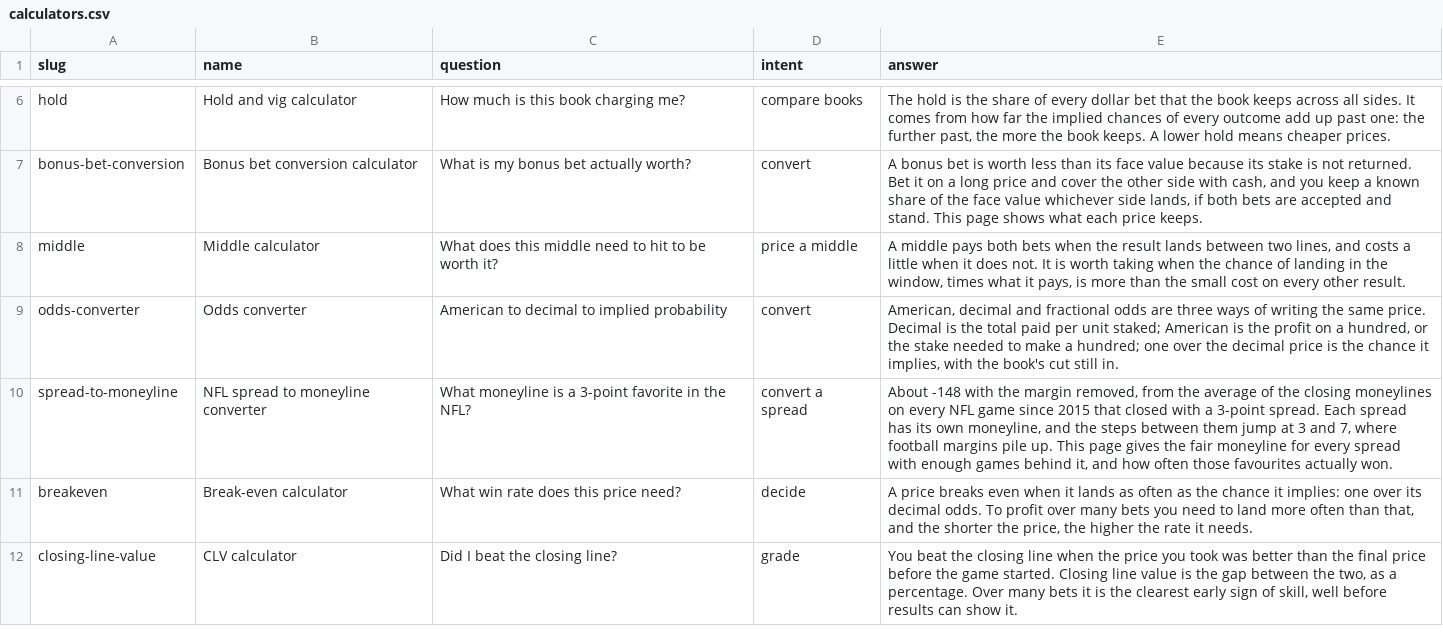
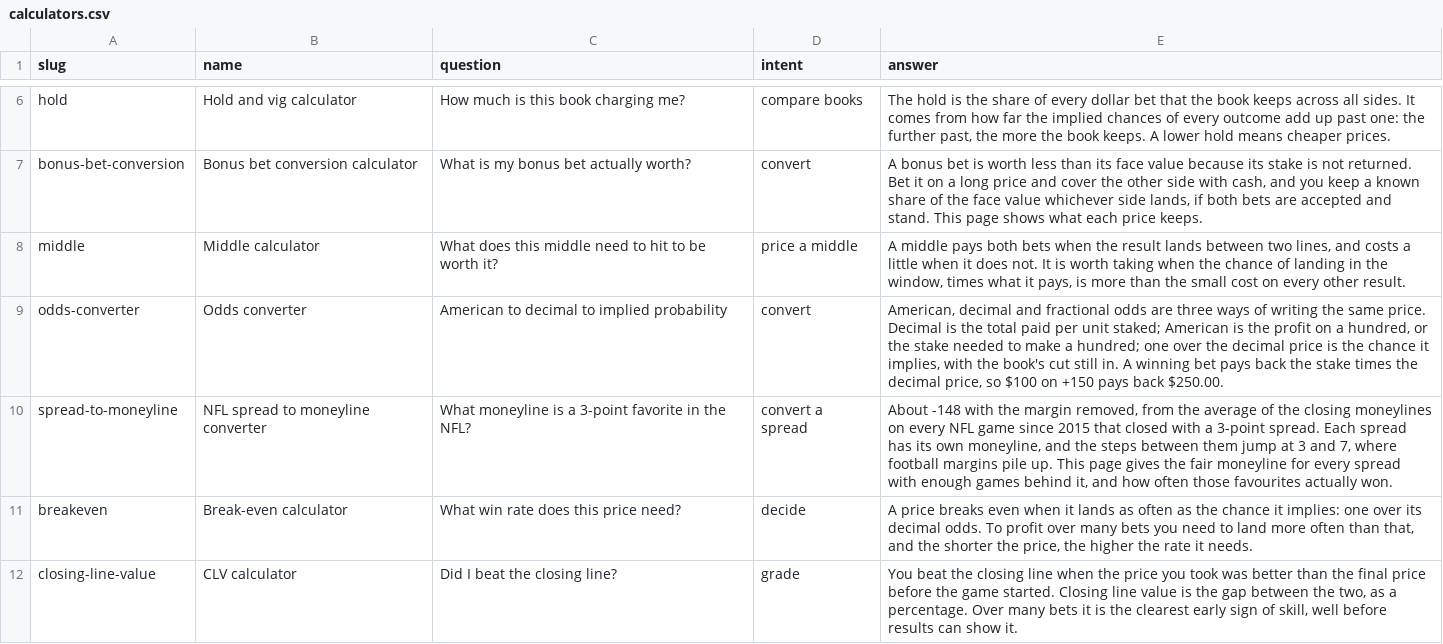
Before and after one commit to mattkerr09/bookbreaker-site, a CSV file: _data/calculators.csv, drawn as a sheet; only a part is shown, gaps mark what is left out.

Commit message:
Odds converter shows what a stake pays: profit and money back for each price, with a worked table on $100

```diff
--- a/_data/calculators.csv
+++ b/_data/calculators.csv
@@ -8,3 +8,3 @@ bonus-bet-conversion,Bonus bet conversion calculator,What is my bonus bet actual
 middle,Middle calculator,What does this middle need to hit to be worth it?,price a middle,"A middle pays both bets when the result lands between two lines, and costs a little when it does not. It is worth taking when the chance of landing in the window, times what it pays, is more than the small cost on every other result."
-odds-converter,Odds converter,American to decimal to implied probability,convert,"American, decimal and fractional odds are three ways of writing the same price. Decimal is the total paid per unit staked; American is the profit on a hundred, or the stake needed to make a hundred; one over the decimal price is the chance it implies, with the book's cut still in."
+odds-converter,Odds converter,American to decimal to implied probability,convert,"American, decimal and fractional odds are three ways of writing the same price. Decimal is the total paid per unit staked; American is the profit on a hundred, or the stake needed to make a hundred; one over the decimal price is the chance it implies, with the book's cut still in. A winning bet pays back the stake times the decimal price, so $100 on +150 pays back $250.00."
 spread-to-moneyline,NFL spread to moneyline converter,What moneyline is a 3-point favorite in the NFL?,convert a spread,"About -148 with the margin removed, from the average of the closing moneylines on every NFL game since 2015 that closed with a 3-point spread. Each spread has its own moneyline, and the steps between them jump at 3 and 7, where football margins pile up. This page gives the fair moneyline for every spread with enough games behind it, and how often those favourites actually won."
```
Also changed, not shown: 30 other files.
